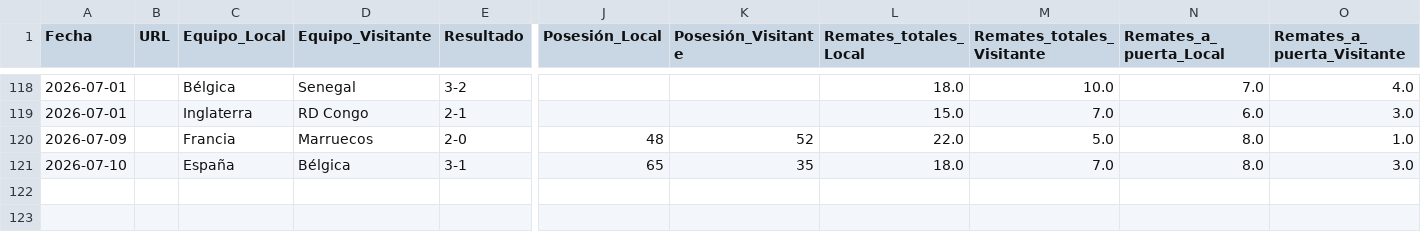
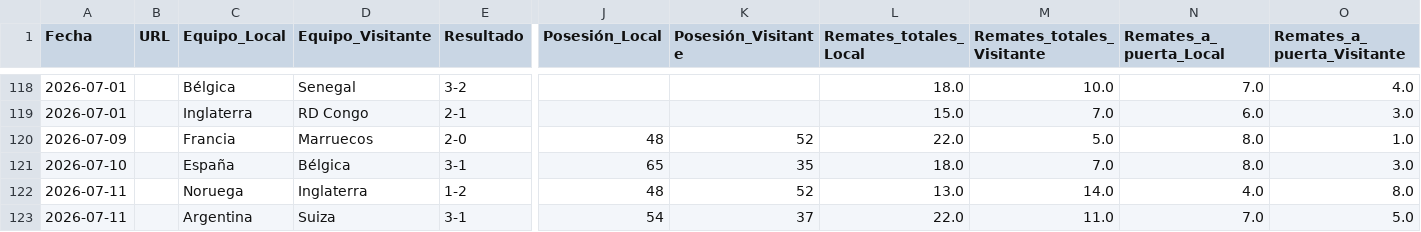
Before and after one commit to Sportpicks/Simulaciones_Mundial, a CSV file: Data/partidos.csv, drawn as a sheet; only a part is shown, gaps mark what is left out; rows hold the shown columns only; the diff names each change by its address in the sheet, - before the commit and + after, or states it on an @@ line.

Commit message:
feat: stats Noruega-Inglaterra y Argentina-Suiza 11-07 cuartos de final

```diff
--- a/Data/partidos.csv
+++ b/Data/partidos.csv
+row 122: 2026-07-11 |  | Noruega | Inglaterra | 1-2 | 48 | 52 | 13.0 | 14.0 | 4.0 | 8.0
+row 123: 2026-07-11 |  | Argentina | Suiza | 3-1 | 54 | 37 | 22.0 | 11.0 | 7.0 | 5.0
```
